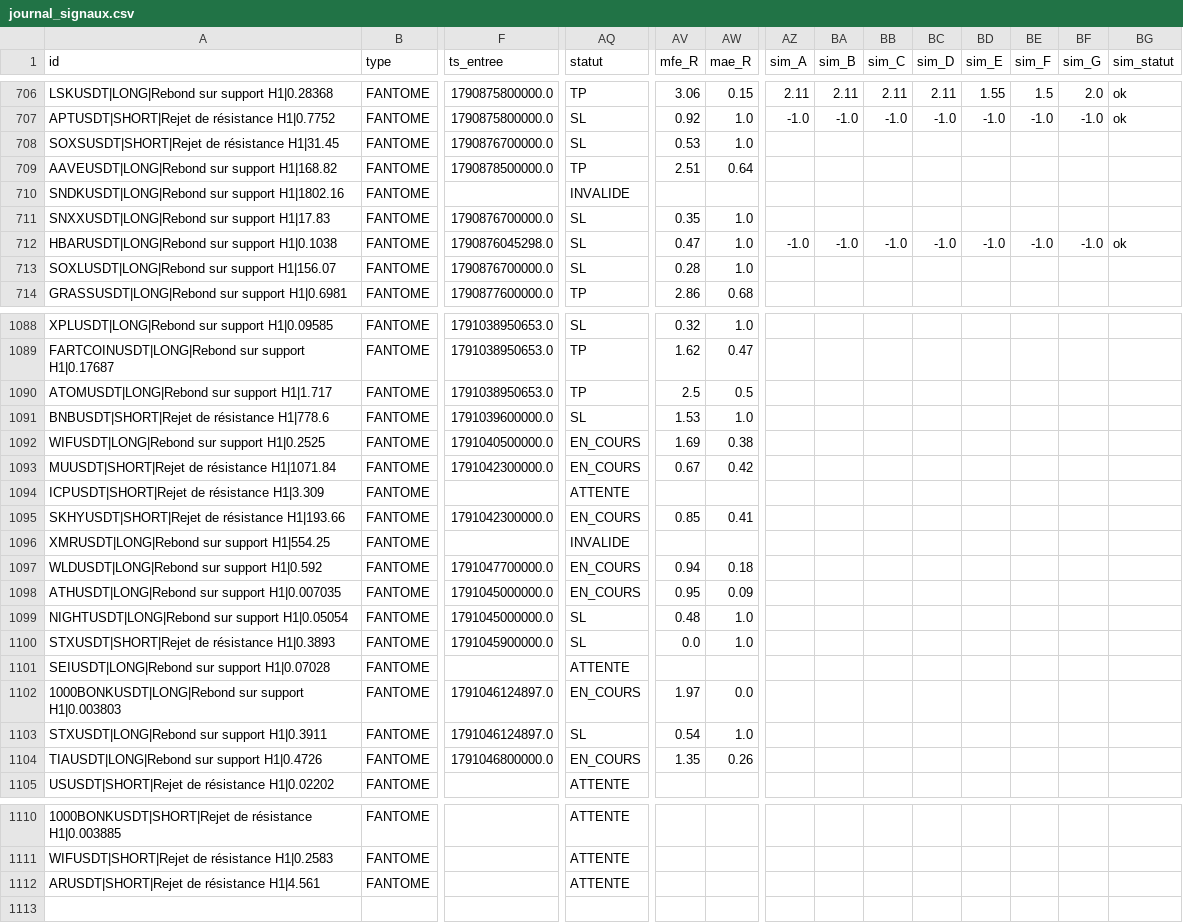
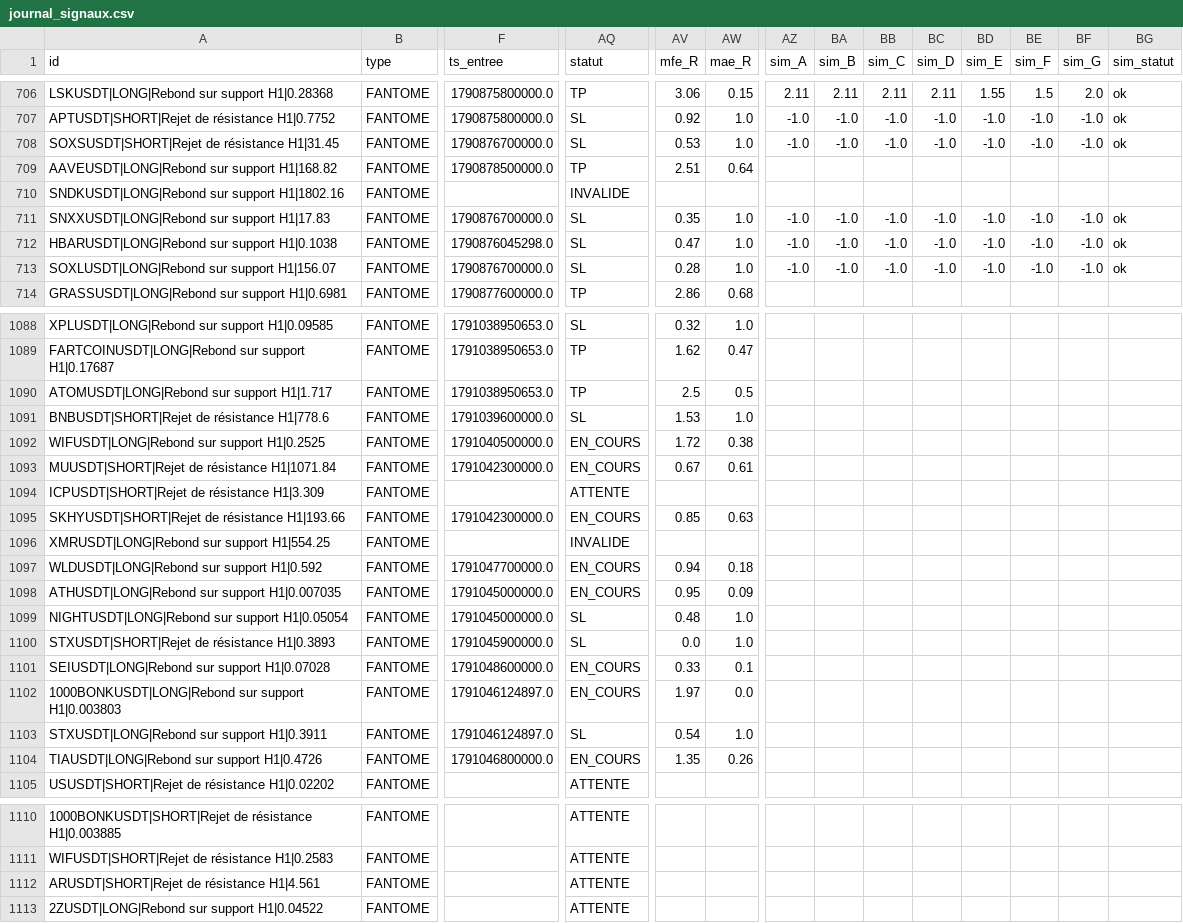
Before and after one commit to fraispropr-ship-it/crypto-pepite, a CSV file: journal_signaux.csv, drawn as a sheet; only a part is shown, gaps mark what is left out; rows hold the shown columns only; the diff covers the shown part only; the diff names each change by its address in the sheet, - before the commit and + after, or states it on an @@ line.

Commit message:
Journal 2026-10-03 17:49 UTC

```diff
--- a/journal_signaux.csv
+++ b/journal_signaux.csv
-AZ708 (sim_A): (empty)
+AZ708 (sim_A): -1.0
-BA708 (sim_B): (empty)
+BA708 (sim_B): -1.0
-BB708 (sim_C): (empty)
+BB708 (sim_C): -1.0
-BC708 (sim_D): (empty)
+BC708 (sim_D): -1.0
-BD708 (sim_E): (empty)
+BD708 (sim_E): -1.0
-BE708 (sim_F): (empty)
+BE708 (sim_F): -1.0
-BF708 (sim_G): (empty)
+BF708 (sim_G): -1.0
-BG708 (sim_statut): (empty)
+BG708 (sim_statut): ok
-AZ711 (sim_A): (empty)
+AZ711 (sim_A): -1.0
-BA711 (sim_B): (empty)
+BA711 (sim_B): -1.0
-BB711 (sim_C): (empty)
+BB711 (sim_C): -1.0
-BC711 (sim_D): (empty)
+BC711 (sim_D): -1.0
-BD711 (sim_E): (empty)
+BD711 (sim_E): -1.0
-BE711 (sim_F): (empty)
+BE711 (sim_F): -1.0
-BF711 (sim_G): (empty)
+BF711 (sim_G): -1.0
-BG711 (sim_statut): (empty)
+BG711 (sim_statut): ok
-AZ713 (sim_A): (empty)
+AZ713 (sim_A): -1.0
-BA713 (sim_B): (empty)
+BA713 (sim_B): -1.0
-BB713 (sim_C): (empty)
+BB713 (sim_C): -1.0
-BC713 (sim_D): (empty)
+BC713 (sim_D): -1.0
-BD713 (sim_E): (empty)
+BD713 (sim_E): -1.0
-BE713 (sim_F): (empty)
+BE713 (sim_F): -1.0
-BF713 (sim_G): (empty)
+BF713 (sim_G): -1.0
-BG713 (sim_statut): (empty)
+BG713 (sim_statut): ok
-AV1092 (mfe_R): 1.69
+AV1092 (mfe_R): 1.72
-AW1093 (mae_R): 0.42
+AW1093 (mae_R): 0.61
-AW1095 (mae_R): 0.41
+AW1095 (mae_R): 0.63
-F1101 (ts_entree): (empty)
+F1101 (ts_entree): 1791048600000.0
-AQ1101 (statut): ATTENTE
+AQ1101 (statut): EN_COURS
-AV1101 (mfe_R): (empty)
+AV1101 (mfe_R): 0.33
-AW1101 (mae_R): (empty)
+AW1101 (mae_R): 0.1
+row 1113: 2ZUSDT|LONG|Rebond sur support H1|0.04522 | FANTOME |  | ATTENTE
```
Also changed, not shown: 2 edited cells elsewhere in this file, 1 other file.
